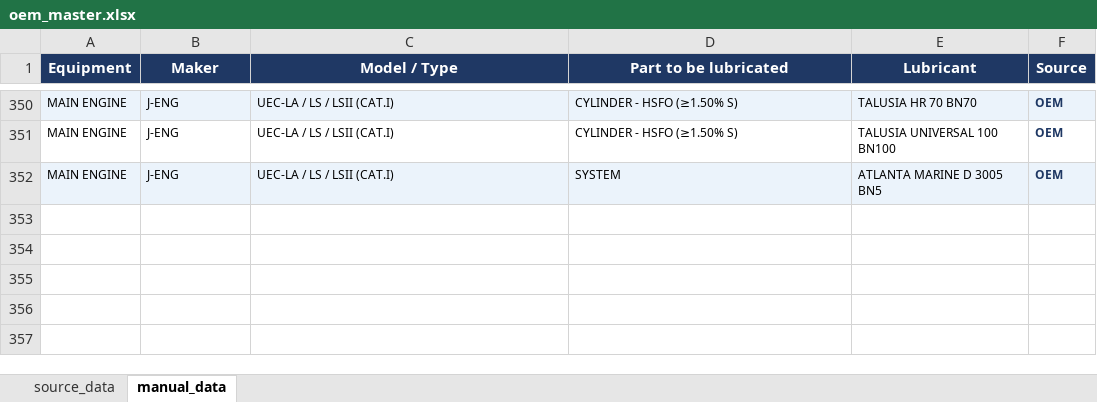
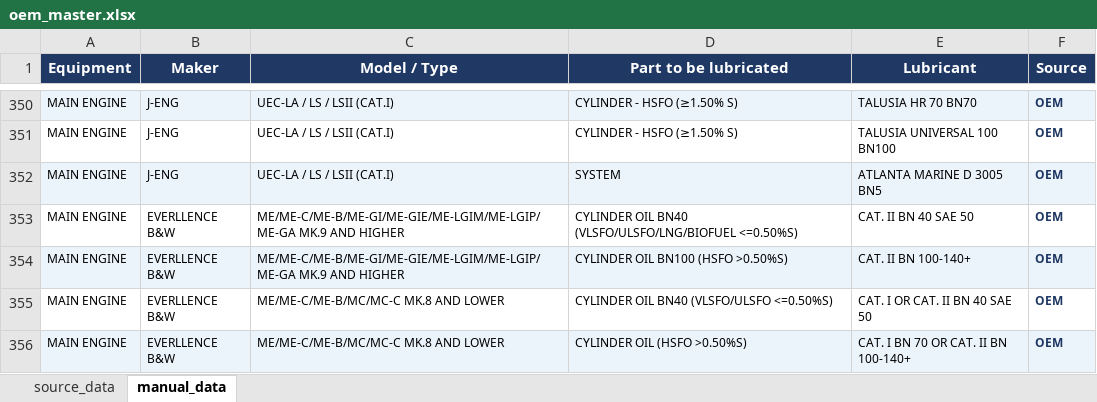
Before and after one commit to 1969Mark/Oil_Recommendation, an Excel workbook: output/oem_master.xlsx, sheet manual_data, drawn as a sheet; only a part is shown, gaps mark what is left out; values as stored, in another font and other column widths than the file's, no borders; the diff names each change by its address in the sheet, - before the commit and + after, or states it on an @@ line.

```diff
--- a/output/oem_master.xlsx (sheet manual_data)
+++ b/output/oem_master.xlsx (sheet manual_data)
+row 353: MAIN ENGINE | EVERLLENCE B&W | ME/ME-C/ME-B/ME-GI/ME-GIE/ME-LGIM/ME-LGIP/ME-GA MK.9 AND HIGHER | CYLINDER OIL BN40 (VLSFO/ULSFO/LNG/BIOFUEL <=0.50%S) | CAT. II BN 40 SAE 50 | OEM
+row 354: MAIN ENGINE | EVERLLENCE B&W | ME/ME-C/ME-B/ME-GI/ME-GIE/ME-LGIM/ME-LGIP/ME-GA MK.9 AND HIGHER | CYLINDER OIL BN100 (HSFO >0.50%S) | CAT. II BN 100-140+ | OEM
+row 355: MAIN ENGINE | EVERLLENCE B&W | ME/ME-C/ME-B/MC/MC-C MK.8 AND LOWER | CYLINDER OIL BN40 (VLSFO/ULSFO <=0.50%S) | CAT. I OR CAT. II BN 40 SAE 50 | OEM
+row 356: MAIN ENGINE | EVERLLENCE B&W | ME/ME-C/ME-B/MC/MC-C MK.8 AND LOWER | CYLINDER OIL (HSFO >0.50%S) | CAT. I BN 70 OR CAT. II BN 100-140+ | OEM
```
Also changed, not shown: output/nb_master.xlsx, 10 other files.
